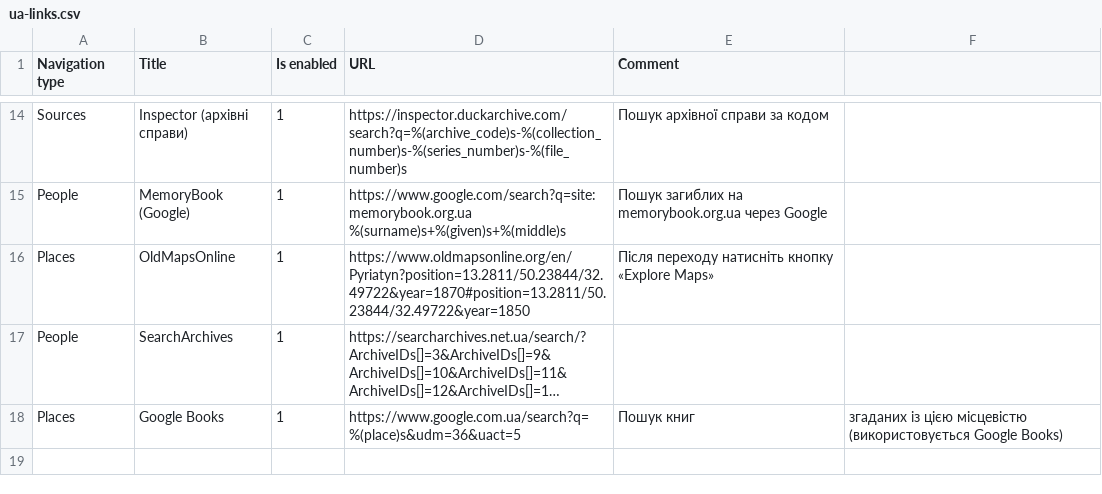
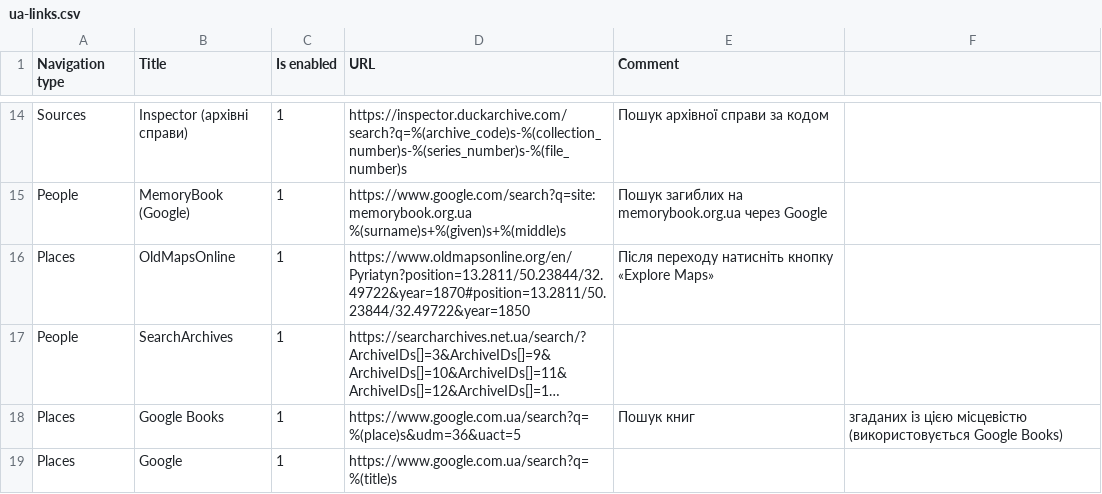
Before and after one commit to jurchello/WebSearch, a CSV file: assets/csv/ua-links.csv, drawn as a sheet; only a part is shown, gaps mark what is left out; long unchanged cells end in …; the diff names each change by its address in the sheet, - before the commit and + after, or states it on an @@ line.

Commit message:
A new UA link added

```diff
--- a/assets/csv/ua-links.csv
+++ b/assets/csv/ua-links.csv
+row 19: Places | Google | 1 | https://www.google.com.ua/search?q=%(title)s
```
Also changed, not shown: 1 other file.
